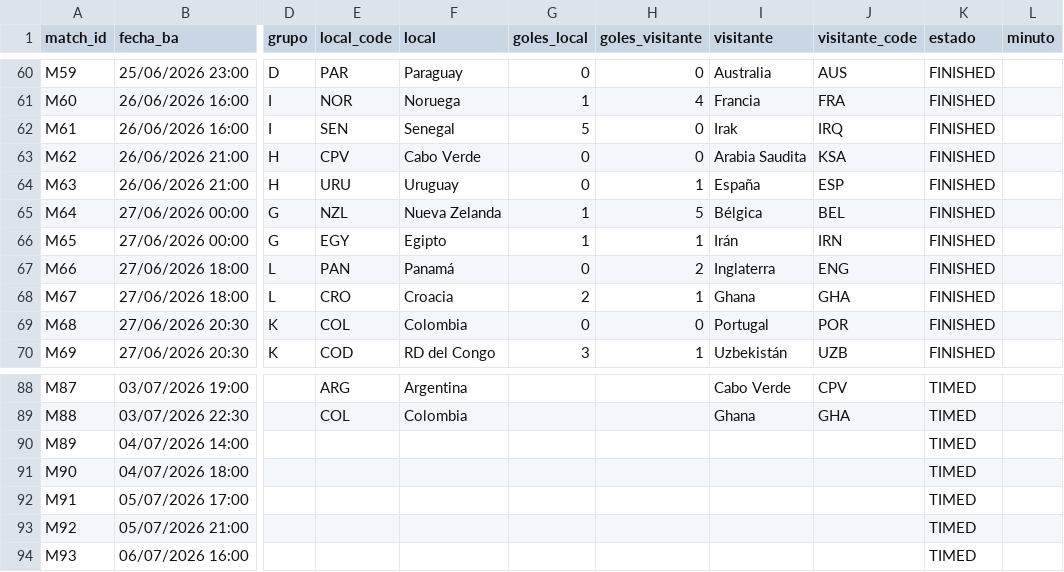
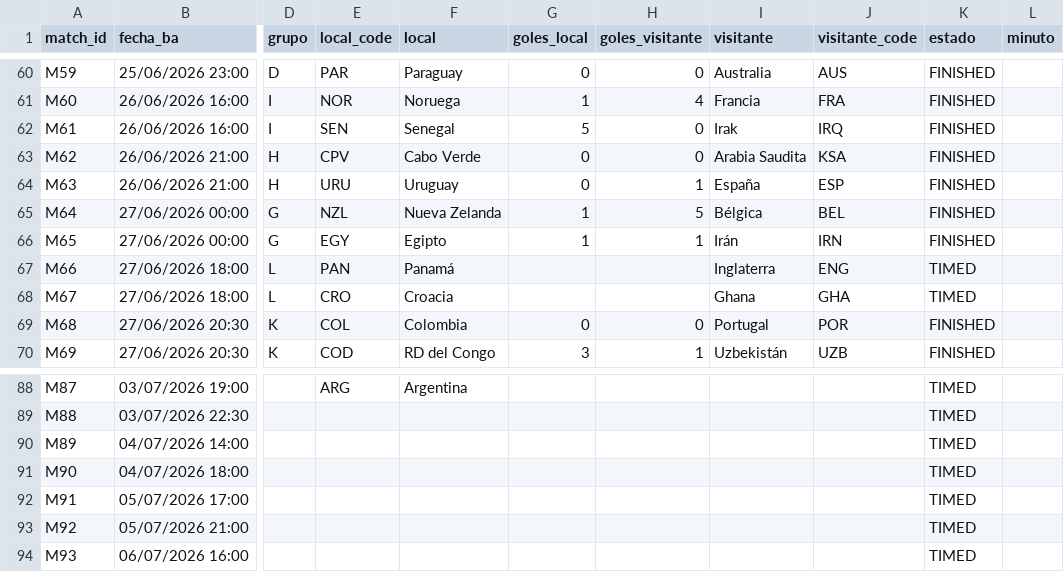
Before and after one commit to allerand/mundial-resultados, a CSV file: data/resultados.csv, drawn as a sheet; only a part is shown, gaps mark what is left out; the diff covers the shown part only; the diff names each change by its address in the sheet, - before the commit and + after, or states it on an @@ line.

```diff
--- a/data/resultados.csv
+++ b/data/resultados.csv
-G67 (goles_local): 0
+G67 (goles_local): (empty)
-H67 (goles_visitante): 2
+H67 (goles_visitante): (empty)
-K67:K68 (estado): FINISHED
+K67:K68 (estado): TIMED
-G68 (goles_local): 2
+G68 (goles_local): (empty)
-H68 (goles_visitante): 1
+H68 (goles_visitante): (empty)
-I88 (visitante): Cabo Verde
+I88 (visitante): (empty)
-J88 (visitante_code): CPV
+J88 (visitante_code): (empty)
-E89 (local_code): COL
+E89 (local_code): (empty)
-F89 (local): Colombia
+F89 (local): (empty)
-I89 (visitante): Ghana
+I89 (visitante): (empty)
-J89 (visitante_code): GHA
+J89 (visitante_code): (empty)
```
Also changed, not shown: 31 edited cells elsewhere in this file, 2 other files.
